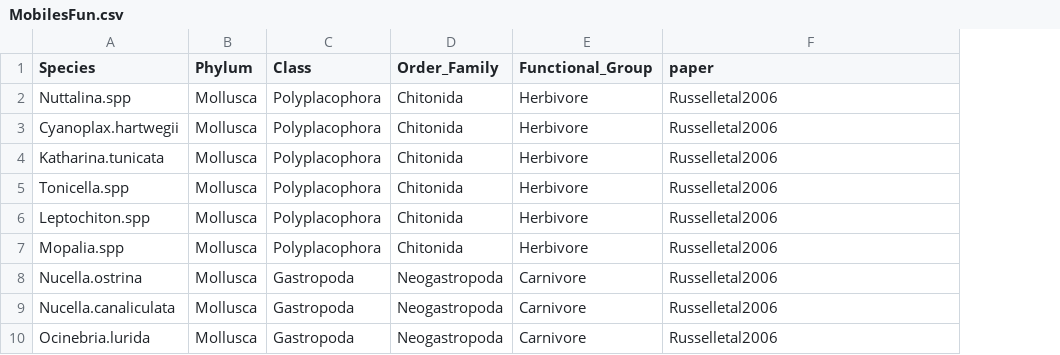
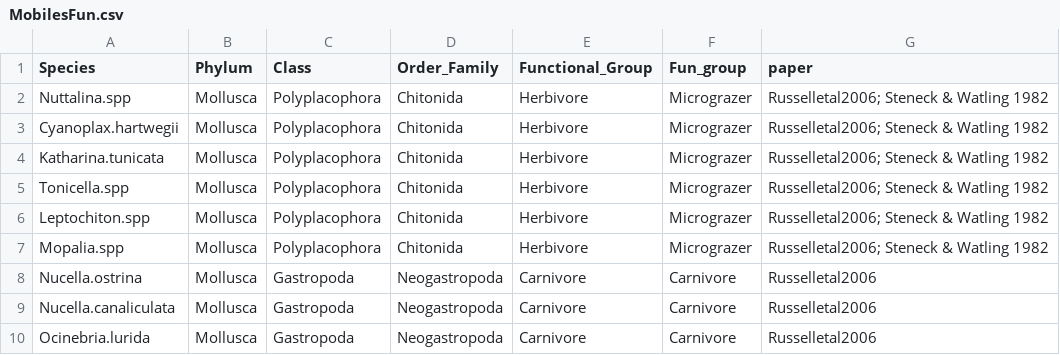
Before and after one commit to jenniferfields/EcoFunORTidepools, a CSV file: Data/CommunityComposition/MobilesFun.csv, drawn as a sheet; only a part is shown; addresses are those after the commit; the diff covers the shown part only; the diff names each change by its address in the sheet, - before the commit and + after, or states it on an @@ line.

```diff
--- a/Data/CommunityComposition/MobilesFun.csv
+++ b/Data/CommunityComposition/MobilesFun.csv
+column F (Fun_group), rows 2-10: Micrograzer | Micrograzer | Micrograzer | Micrograzer | Micrograzer | Micrograzer | Carnivore | Carnivore | Carnivore
-G2:G7 (paper): Russelletal2006
+G2:G7 (paper): Russelletal2006; Steneck & Watling 1982
```
Also changed, not shown: 12 edited cells elsewhere in this file, Data/CommunityComposition/SessilesFun.csv, Data/CommunityComposition/SessilesFunwithcitations.csv, 7 other files.
